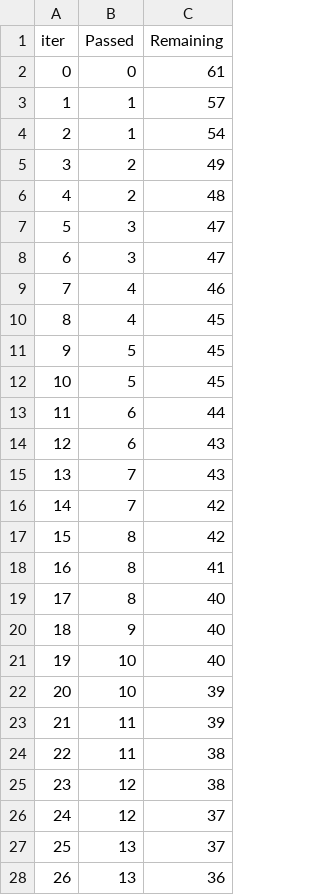
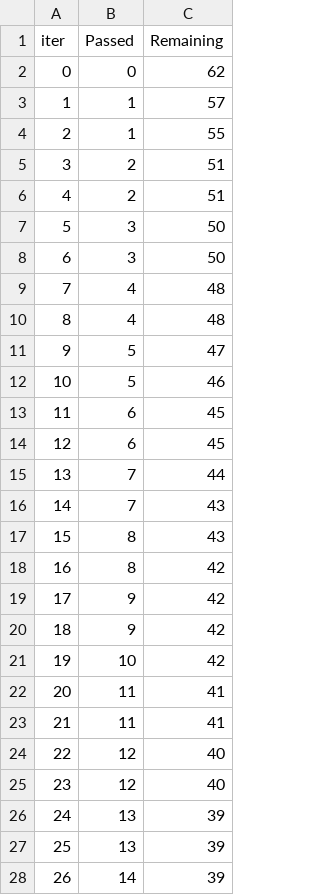
Before and after one commit to Shubham-rawat0/mlops, a TSV file: catboost_info/time_left.tsv, drawn as a sheet; only a part is shown; the diff covers the shown part only.

```diff
--- a/catboost_info/time_left.tsv
+++ b/catboost_info/time_left.tsv
@@ -1,28 +1,28 @@
 iter	Passed	Remaining
-0	0	61
+0	0	62
 1	1	57
-2	1	54
-3	2	49
-4	2	48
-5	3	47
-6	3	47
-7	4	46
-8	4	45
-9	5	45
-10	5	45
-11	6	44
-12	6	43
-13	7	43
-14	7	42
-15	8	42
-16	8	41
-17	8	40
-18	9	40
-19	10	40
-20	10	39
-21	11	39
-22	11	38
-23	12	38
-24	12	37
-25	13	37
-26	13	36
+2	1	55
+3	2	51
+4	2	51
+5	3	50
+6	3	50
+7	4	48
+8	4	48
+9	5	47
+10	5	46
+11	6	45
+12	6	45
+13	7	44
+14	7	43
+15	8	43
+16	8	42
+17	9	42
+18	9	42
+19	10	42
+20	11	41
+21	11	41
+22	12	40
+23	12	40
+24	13	39
+25	13	39
+26	14	39
```
Also changed, not shown: 64 edited cells elsewhere in this file, 9 other files.
